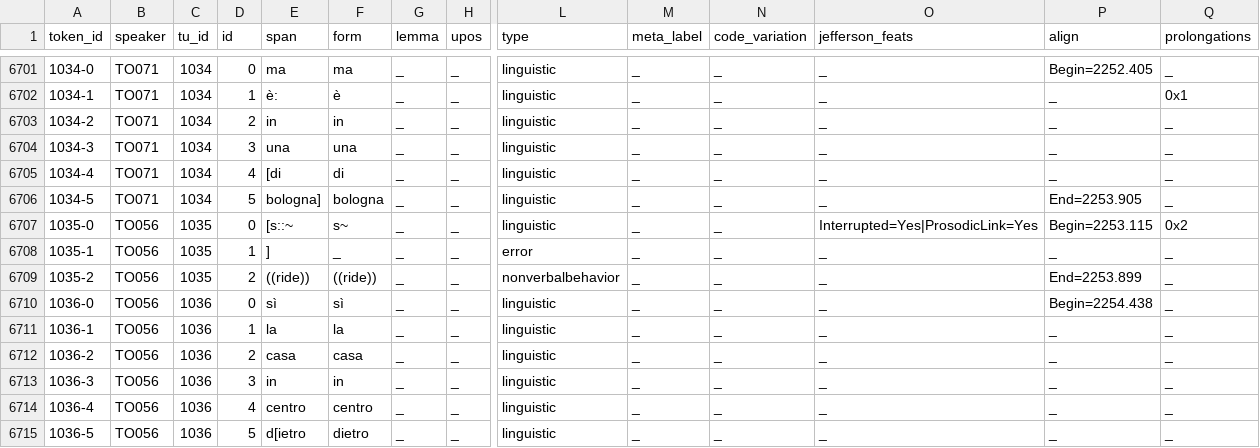
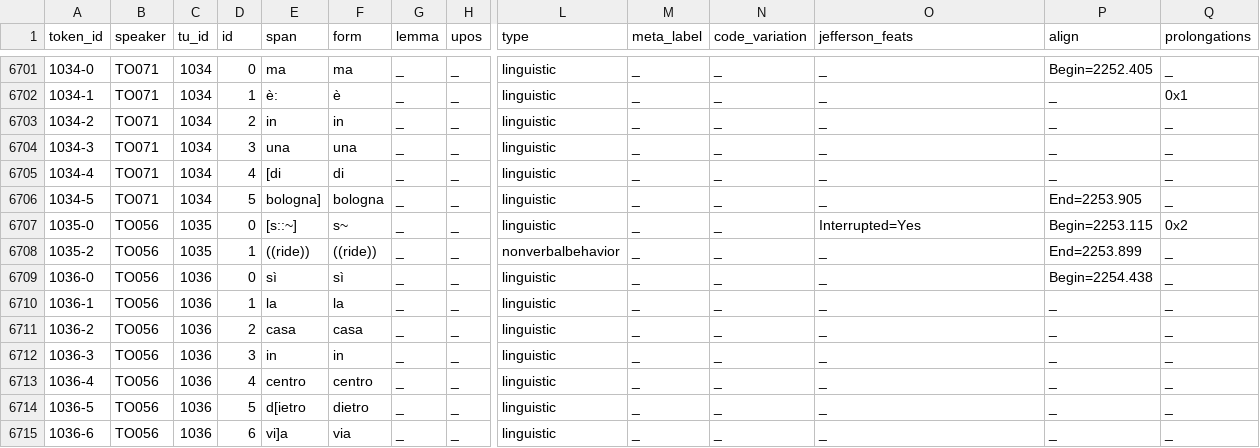
Before and after one commit to KIParla/KIP, a TSV file: tsv/TOD2012.vert.tsv, drawn as a sheet; only a part is shown, gaps mark what is left out; the shorter side is filled out with more unchanged rows; removed rows and columns are numbered as before the commit, all else as after; rows hold the shown columns only; the diff names each change by its address in the sheet, - before the commit and + after, or states it on an @@ line.

```diff
--- a/tsv/TOD2012.vert.tsv
+++ b/tsv/TOD2012.vert.tsv
-E6707 (span): [s::~
+E6707 (span): [s::~]
-O6707 (jefferson_feats): Interrupted=Yes|ProsodicLink=Yes
+O6707 (jefferson_feats): Interrupted=Yes
-row 6708: 1035-1 | TO056 | 1035 | 1 | ] | _ | _ | _ | error | _ | _ | _ | _ | _
-D6708 (id): 2
+D6708 (id): 1
```
Also changed, not shown: 2 other files.
